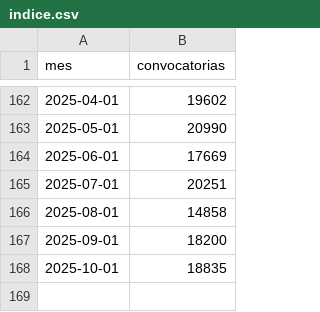
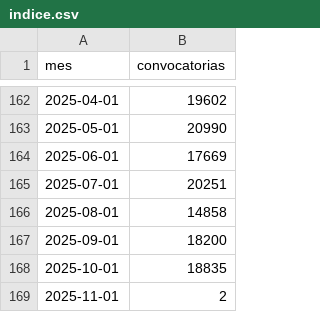
Before and after one commit to BayronFdez/Fork, a CSV file: indice.csv, drawn as a sheet; only a part is shown, gaps mark what is left out; the diff names each change by its address in the sheet, - before the commit and + after, or states it on an @@ line.

```diff
--- a/indice.csv
+++ b/indice.csv
+row 169: 2025-11-01 | 2
```
Also changed, not shown: 1 other file.
